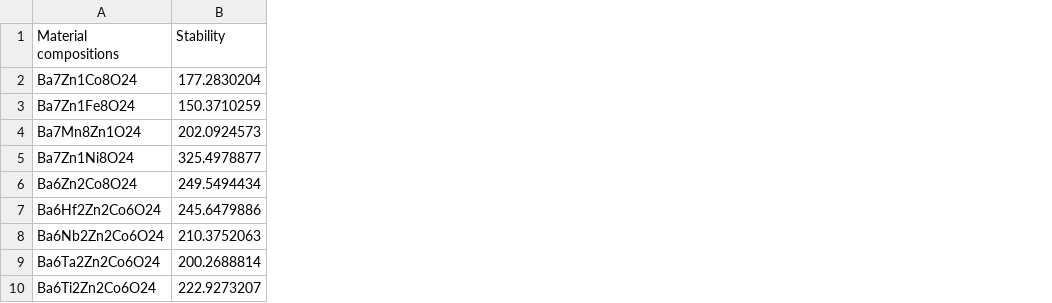
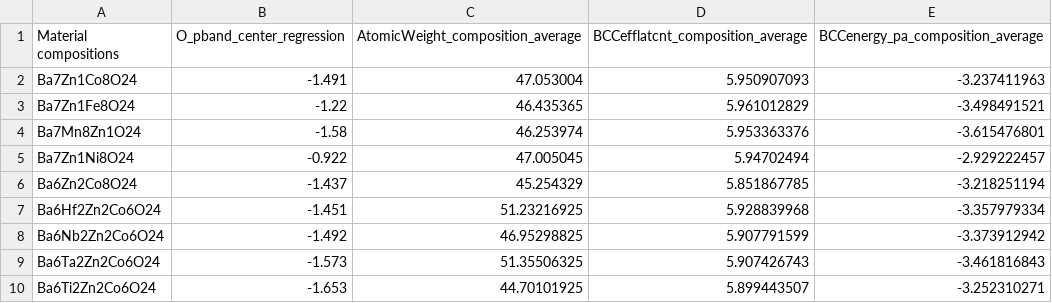
Before and after one commit to uw-cmg/MAST-ML, a CSV file: unit_tests/testcsv2.csv, drawn as a sheet; removed rows and columns are numbered as before the commit, all else as after; the diff names each change by its address in the sheet, - before the commit and + after, or states it on an @@ line.

Commit message:
finished unit tests for DataOperations

```diff
--- a/unit_tests/testcsv2.csv
+++ b/unit_tests/testcsv2.csv
-column B (Stability), rows 2-10: 177.2830204 | 150.3710259 | 202.0924573 | 325.4978877 | 249.5494434 | 245.6479886 | 210.3752063 | 200.2688814 | 222.9273207
+column B (O_pband_center_regression), rows 2-10: -1.491 | -1.22 | -1.58 | -0.922 | -1.437 | -1.451 | -1.492 | -1.573 | -1.653
+column C (AtomicWeight_composition_average), rows 2-10: 47.053004 | 46.435365 | 46.253974 | 47.005045 | 45.254329 | 51.23216925 | 46.95298825 | 51.35506325 | 44.70101925
+column D (BCCefflatcnt_composition_average), rows 2-10: 5.950907093 | 5.961012829 | 5.953363376 | 5.94702494 | 5.851867785 | 5.928839968 | 5.907791599 | 5.907426743 | 5.899443507
+column E (BCCenergy_pa_composition_average), rows 2-10: -3.237411963 | -3.498491521 | -3.615476801 | -2.929222457 | -3.218251194 | -3.357979334 | -3.373912942 | -3.461816843 | -3.252310271
```
Also changed, not shown: unit_tests/testcsv1.csv, 6 other files.
